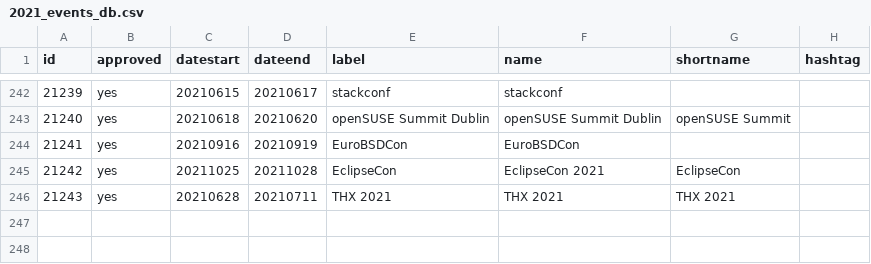
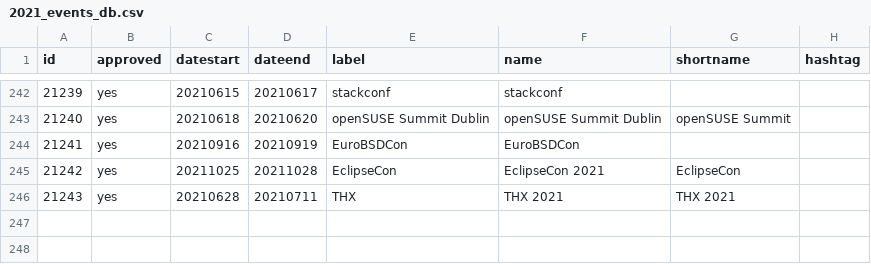
Before and after one commit to foss-events/website, a CSV file: data/2021_events_db.csv, drawn as a sheet; only a part is shown, gaps mark what is left out; the diff names each change by its address in the sheet, - before the commit and + after, or states it on an @@ line.

Commit message:
adding thx2021

```diff
--- a/data/2021_events_db.csv
+++ b/data/2021_events_db.csv
-E246 (label): THX 2021
+E246 (label): THX
```
